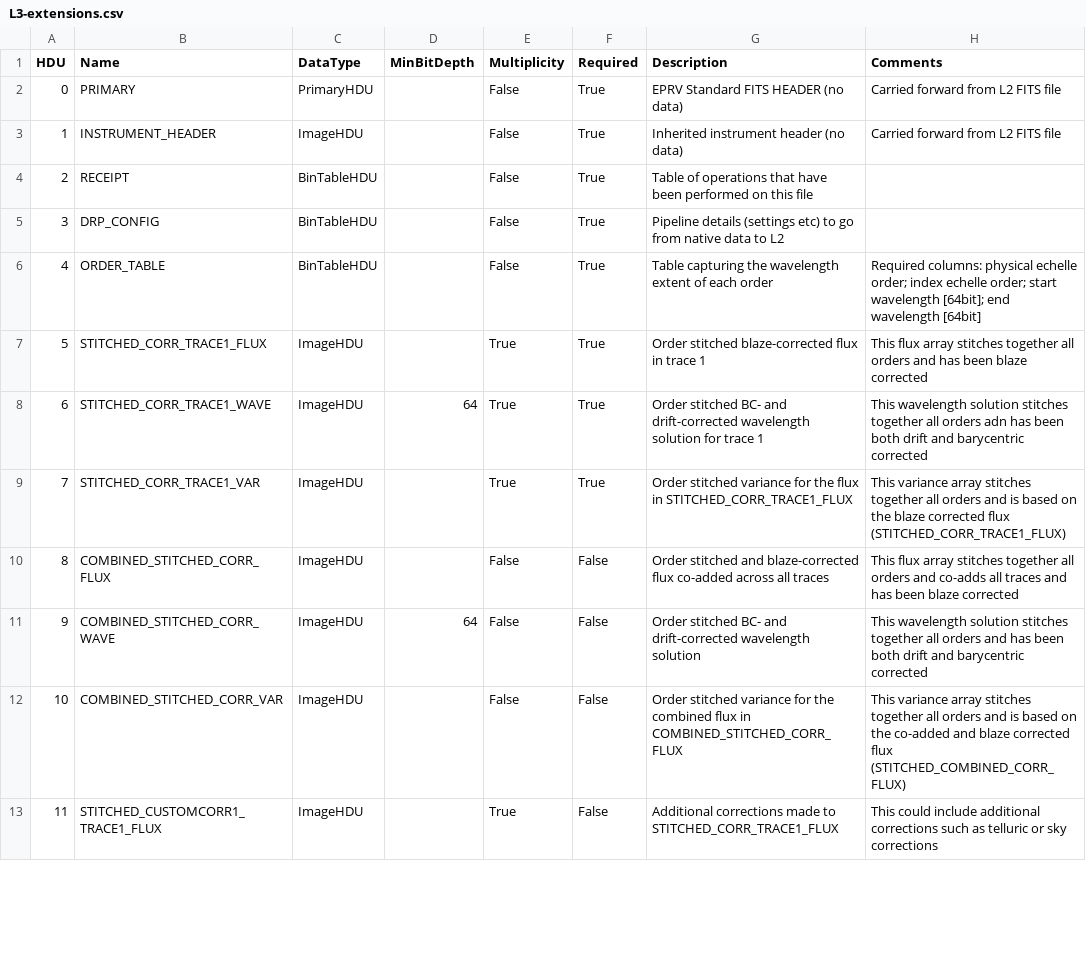
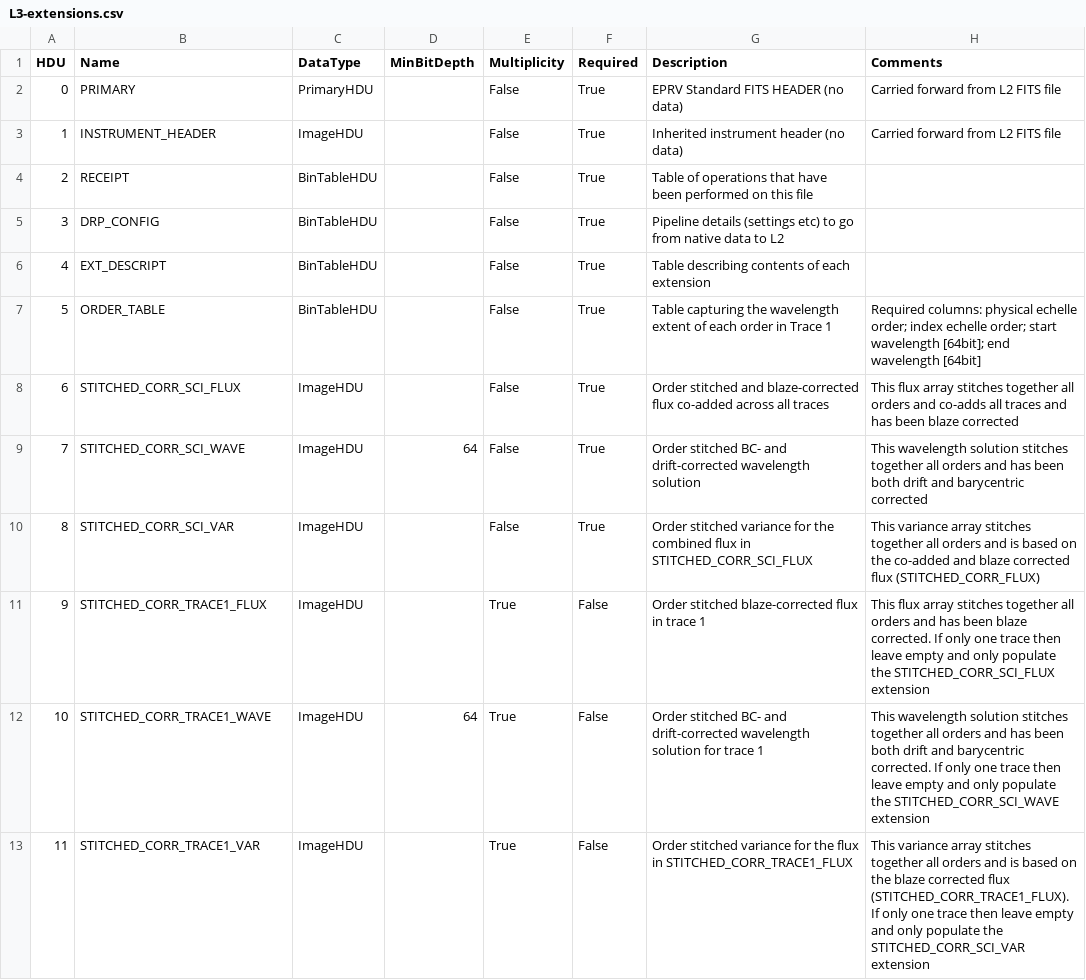
Before and after one commit to dstanya/RVData, a CSV file: rvdata/core/models/config/L3-extensions.csv, drawn as a sheet; only a part is shown; the diff covers the shown part only.

Commit message:
updating L2/3/4 extension csv files

```diff
--- a/rvdata/core/models/config/L3-extensions.csv
+++ b/rvdata/core/models/config/L3-extensions.csv
@@ -5,9 +5,9 @@ HDU,Name,DataType,MinBitDepth,Multiplicity,Required,Description,Comments
 3,DRP_CONFIG,BinTableHDU,,False,True,Pipeline details (settings etc) to go from native data to L2,
-4,ORDER_TABLE,BinTableHDU,,False,True,Table capturing the wavelength extent of each order, Required columns: physical echelle order; index echelle order; start wavelength [64bit]; end wavelength [64bit]
-5,STITCHED_CORR_TRACE1_FLUX,ImageHDU,,True,True,Order stitched blaze-corrected flux in trace 1,This flux array stitches together all orders and has been blaze corrected
-6,STITCHED_CORR_TRACE1_WAVE,ImageHDU,64,True,True,Order stitched BC- and drift-corrected wavelength solution for trace 1,This wavelength solution stitches together all orders adn has been both drift and barycentric corrected
-7,STITCHED_CORR_TRACE1_VAR,ImageHDU,,True,True,Order stitched variance for the flux in STITCHED_CORR_TRACE1_FLUX,This variance array stitches together all orders and is based on the blaze corrected flux (STITCHED_CORR_TRACE1_FLUX)
-8,COMBINED_STITCHED_CORR_FLUX,ImageHDU,,False,False,Order stitched and blaze-corrected flux co-added across all traces,This flux array stitches together all orders and co-adds all traces and has been blaze corrected
-9,COMBINED_STITCHED_CORR_WAVE,ImageHDU,64,False,False,Order stitched BC- and drift-corrected wavelength solution,This wavelength solution stitches together all orders and has been both drift and barycentric corrected
-10,COMBINED_STITCHED_CORR_VAR,ImageHDU,,False,False,Order stitched variance for the combined flux in COMBINED_STITCHED_CORR_FLUX,This variance array stitches together all orders and is based on the co-added and blaze corrected flux (STITCHED_COMBINED_CORR_FLUX)
-11,STITCHED_CUSTOMCORR1_TRACE1_FLUX,ImageHDU,,True,False,Additional corrections made to STITCHED_CORR_TRACE1_FLUX,This could include additional corrections such as telluric or sky corrections
+4,EXT_DESCRIPT,BinTableHDU,,False,True,Table describing contents of each extension,
+5,ORDER_TABLE,BinTableHDU,,False,True,Table capturing the wavelength extent of each order in Trace 1, Required columns: physical echelle order; index echelle order; start wavelength [64bit]; end wavelength [64bit]
+6,STITCHED_CORR_SCI_FLUX,ImageHDU,,False,True,Order stitched and blaze-corrected flux co-added across all traces,This flux array stitches together all orders and co-adds all traces and has been blaze corrected
+7,STITCHED_CORR_SCI_WAVE,ImageHDU,64,False,True,Order stitched BC- and drift-corrected wavelength solution,This wavelength solution stitches together all orders and has been both drift and barycentric corrected
+8,STITCHED_CORR_SCI_VAR,ImageHDU,,False,True,Order stitched variance for the combined flux in STITCHED_CORR_SCI_FLUX,This variance array stitches together all orders and is based on the co-added and blaze corrected flux (STITCHED_CORR_FLUX)
+9,STITCHED_CORR_TRACE1_FLUX,ImageHDU,,True,False,Order stitched blaze-corrected flux in trace 1,This flux array stitches together all orders and has been blaze corrected. If only one trace then leave empty and only populate the STITCHED_CORR_SCI_FLUX extension
+10,STITCHED_CORR_TRACE1_WAVE,ImageHDU,64,True,False,Order stitched BC- and drift-corrected wavelength solution for trace 1,This wavelength solution stitches together all orders and has been both drift and barycentric corrected.  If only one trace then leave empty and only populate the STITCHED_CORR_SCI_WAVE extension
+11,STITCHED_CORR_TRACE1_VAR,ImageHDU,,True,False,Order stitched variance for the flux in STITCHED_CORR_TRACE1_FLUX,This variance array stitches together all orders and is based on the blaze corrected flux (STITCHED_CORR_TRACE1_FLUX).  If only one trace then leave empty and only populate the STITCHED_CORR_SCI_VAR extension
```
Also changed, not shown: 21 edited cells elsewhere in this file, rvdata/core/models/config/L2-PRIMARY-keywords.csv, rvdata/core/models/config/L2-extensions.csv, 1 other file.
